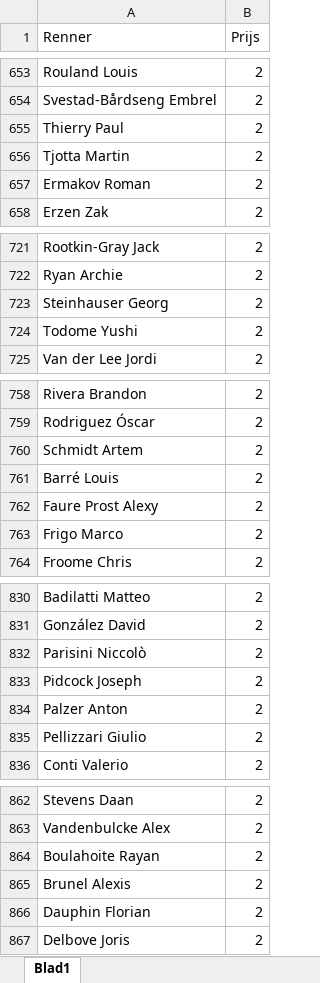
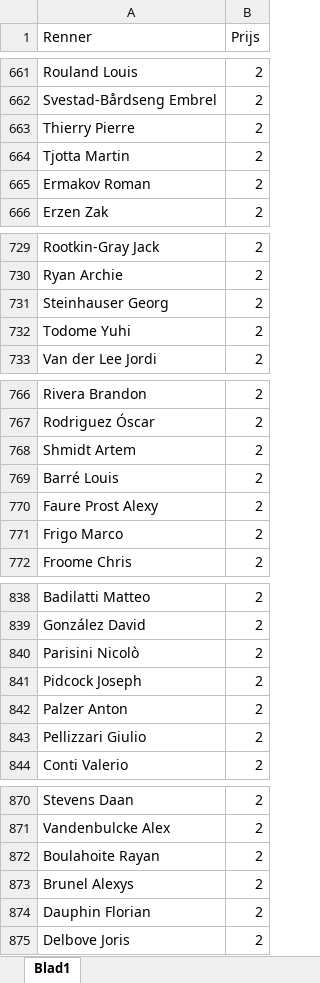
Before and after one commit to eliasjanssen3/wielermanager, an Excel workbook: data/PrijzenWielermanager.xlsx, sheet Blad1, drawn as a sheet; only a part is shown, gaps mark what is left out; values as stored, in another font and other column widths than the file's, no borders; addresses are those after the commit; the diff covers the shown part only; the diff names each change by its address in the sheet, - before the commit and + after, or states it on an @@ line.

```diff
--- a/data/PrijzenWielermanager.xlsx (sheet Blad1)
+++ b/data/PrijzenWielermanager.xlsx (sheet Blad1)
-A663 (Renner): Thierry Paul
+A663 (Renner): Thierry Pierre
-A732 (Renner): Todome Yushi
+A732 (Renner): Todome Yuhi
-A768 (Renner): Schmidt Artem
+A768 (Renner): Shmidt Artem
-A840 (Renner): Parisini Niccolò
+A840 (Renner): Parisini Nicolò
-A873 (Renner): Brunel Alexis
+A873 (Renner): Brunel Alexys
```
Also changed, not shown: 8 added rows and 7 edited cells elsewhere in this sheet.
